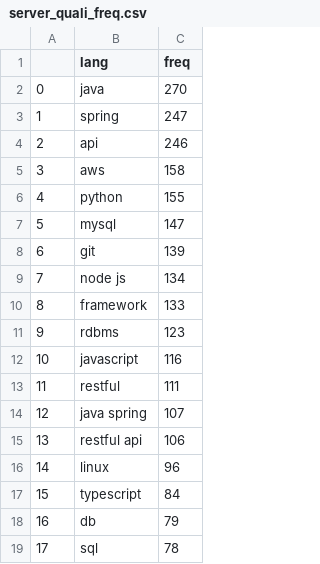
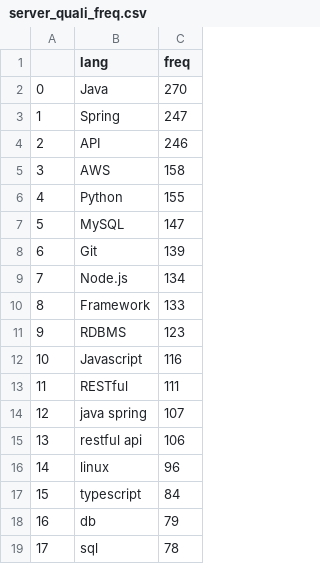
Before and after one commit to sanghoonnam/data_for_datascience, a CSV file: server_quali_freq.csv, drawn as a sheet; only a part is shown.

Commit message:
Update server_quali_freq.csv

```diff
--- a/server_quali_freq.csv
+++ b/server_quali_freq.csv
@@ -1,14 +1,14 @@
 ,lang,freq
-0,java,270
-1,spring,247
-2,api,246
-3,aws,158
-4,python,155
-5,mysql,147
-6,git,139
-7,node js,134
-8,framework,133
-9,rdbms,123
-10,javascript,116
-11,restful,111
+0,Java,270
+1,Spring,247
+2,API,246
+3,AWS,158
+4,Python,155
+5,MySQL,147
+6,Git,139
+7,Node.js,134
+8,Framework,133
+9,RDBMS,123
+10,Javascript,116
+11,RESTful,111
 12,java spring,107
```
